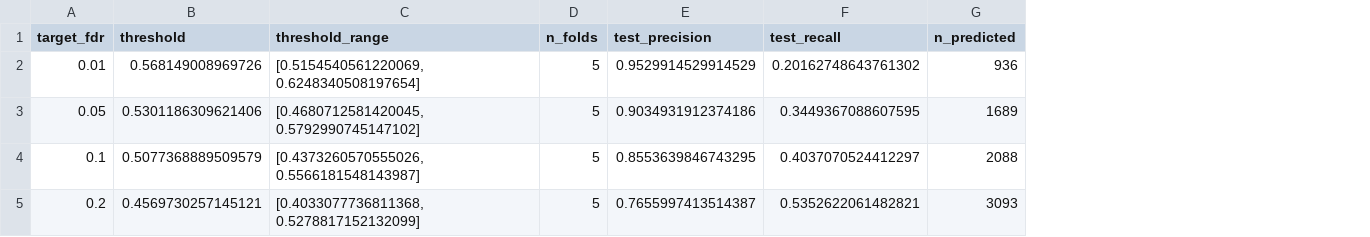
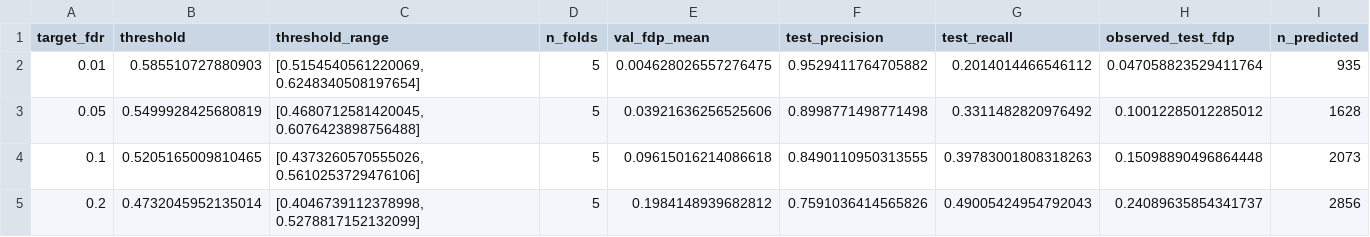
Before and after one commit to opus940810/palm-dl, a CSV file: results/error_analysis/fdr_operating_points.csv, drawn as a sheet; addresses are those after the commit; the diff names each change by its address in the sheet, - before the commit and + after, or states it on an @@ line.

```diff
--- a/results/error_analysis/fdr_operating_points.csv
+++ b/results/error_analysis/fdr_operating_points.csv
+column E (val_fdp_mean), rows 2-5: 0.004628026557276475 | 0.03921636256525606 | 0.09615016214086618 | 0.1984148939682812
+column H (observed_test_fdp), rows 2-5: 0.047058823529411764 | 0.10012285012285012 | 0.15098890496864448 | 0.24089635854341737
-B2 (threshold): 0.568149008969726
+B2 (threshold): 0.585510727880903
-F2 (test_precision): 0.9529914529914529
+F2 (test_precision): 0.9529411764705882
-G2 (test_recall): 0.20162748643761302
+G2 (test_recall): 0.2014014466546112
-I2 (n_predicted): 936
+I2 (n_predicted): 935
-B3 (threshold): 0.5301186309621406
+B3 (threshold): 0.5499928425680819
-C3 (threshold_range): [0.4680712581420045, 0.5792990745147102]
+C3 (threshold_range): [0.4680712581420045, 0.6076423898756488]
-F3 (test_precision): 0.9034931912374186
+F3 (test_precision): 0.8998771498771498
-G3 (test_recall): 0.3449367088607595
+G3 (test_recall): 0.3311482820976492
-I3 (n_predicted): 1689
+I3 (n_predicted): 1628
-B4 (threshold): 0.5077368889509579
+B4 (threshold): 0.5205165009810465
-C4 (threshold_range): [0.4373260570555026, 0.5566181548143987]
+C4 (threshold_range): [0.4373260570555026, 0.5610253729476106]
-F4 (test_precision): 0.8553639846743295
+F4 (test_precision): 0.8490110950313555
-G4 (test_recall): 0.4037070524412297
+G4 (test_recall): 0.39783001808318263
-I4 (n_predicted): 2088
+I4 (n_predicted): 2073
-B5 (threshold): 0.4569730257145121
+B5 (threshold): 0.4732045952135014
-C5 (threshold_range): [0.4033077736811368, 0.5278817152132099]
+C5 (threshold_range): [0.4046739112378998, 0.5278817152132099]
-F5 (test_precision): 0.7655997413514387
+F5 (test_precision): 0.7591036414565826
-G5 (test_recall): 0.5352622061482821
+G5 (test_recall): 0.49005424954792043
-I5 (n_predicted): 3093
+I5 (n_predicted): 2856
```
Also changed, not shown: results/error_analysis/compartment_metrics.csv, results/species_matrix.csv, 33 other files.
